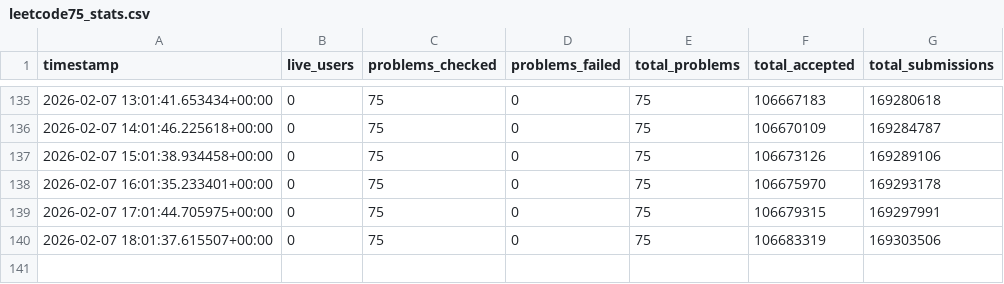
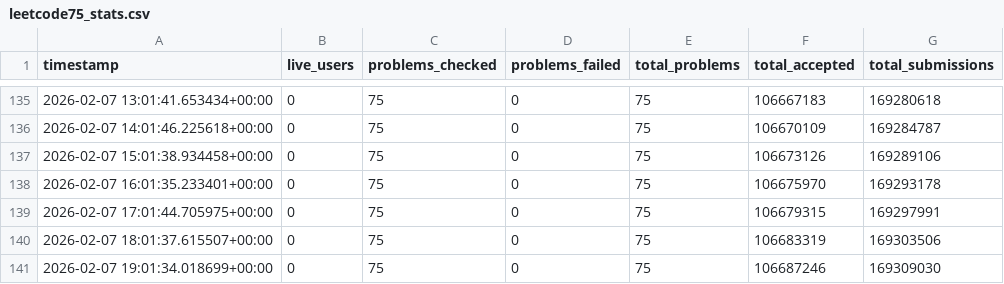
Before and after one commit to ch2ohch2oh/leetcode75index, a CSV file: data/leetcode75_stats.csv, drawn as a sheet; only a part is shown, gaps mark what is left out.

```diff
--- a/data/leetcode75_stats.csv
+++ b/data/leetcode75_stats.csv
@@ -140 +140,2 @@ timestamp,live_users,problems_checked,problems_failed,total_problems,total_accep
 2026-02-07 18:01:37.615507+00:00,0,75,0,75,106683319,169303506
+2026-02-07 19:01:34.018699+00:00,0,75,0,75,106687246,169309030
```
Also changed, not shown: data/twosum_stats.csv.
